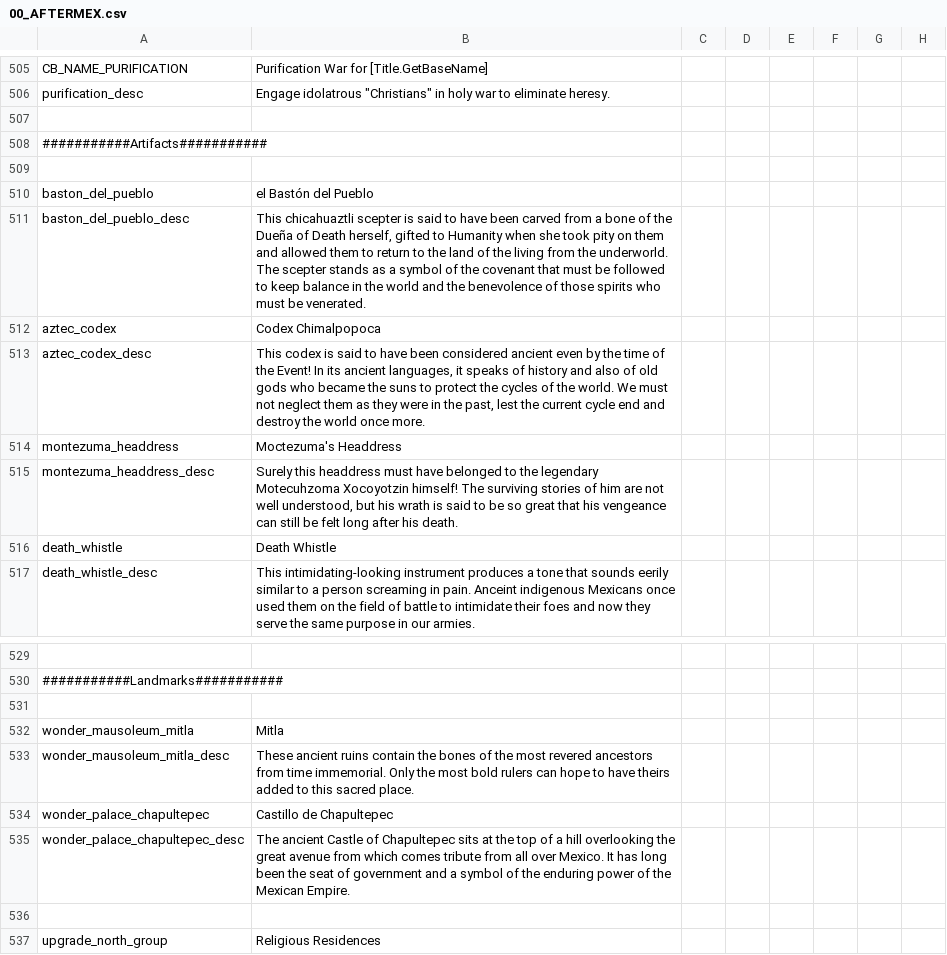
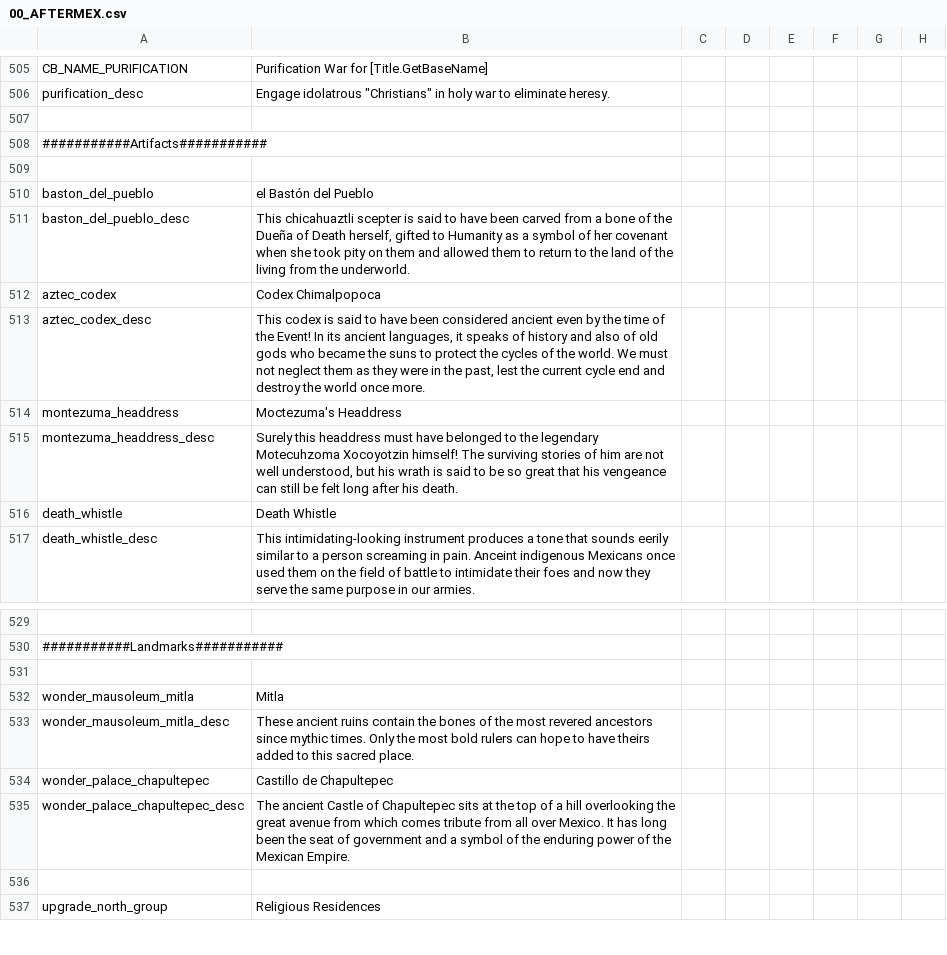
Before and after one commit to MrBadaniel/Aguila-o-Sol, a CSV file: localisation/00_AFTERMEX.csv, drawn as a sheet; only a part is shown, gaps mark what is left out; the diff covers the shown part only; the diff names each change by its address in the sheet, - before the commit and + after, or states it on an @@ line.

```diff
--- a/localisation/00_AFTERMEX.csv
+++ b/localisation/00_AFTERMEX.csv
-B511: …to Humanity when she took pity on them and allowed them to return to the land of the living from the underworld. The scepter stands as a symbol of the covenant that must be followed to keep balance in the world and the benevolence of those spirits who must be venerated.
+B511: …to Humanity as a symbol of her covenant when she took pity on them and allowed them to return to the land of the living from the underworld.
-B533: …revered ancestors from time immemorial. Only the…
+B533: …revered ancestors since mythic times. Only the…
```
Also changed, not shown: 5 edited cells elsewhere in this file, localisation/00_aftermex_nobletitles.csv, 1 other file.
